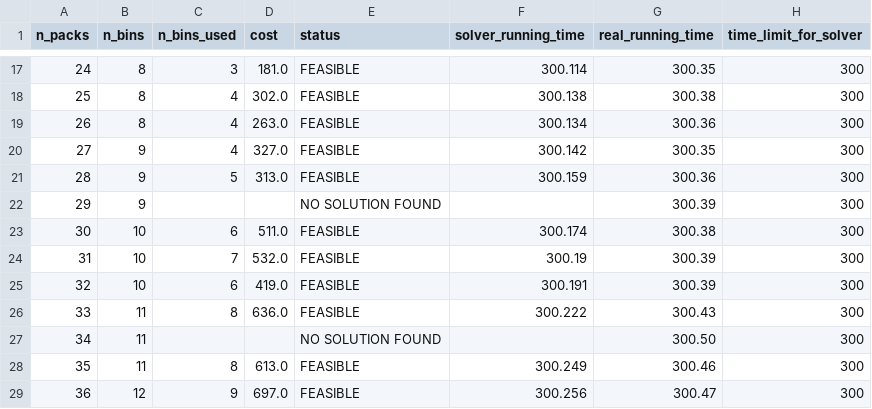
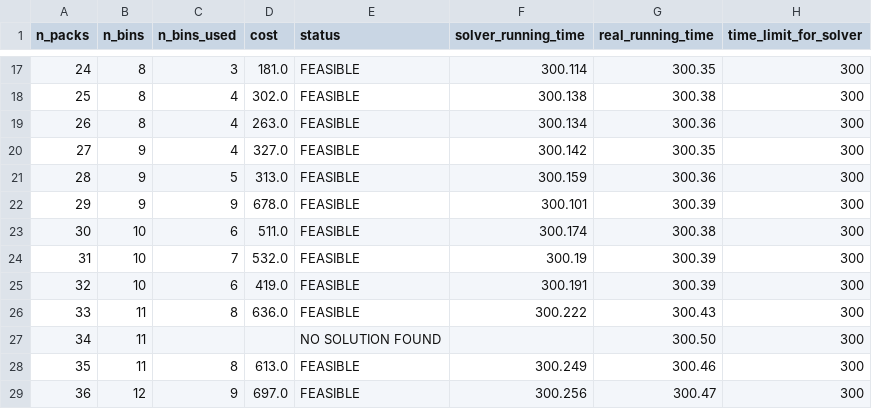
Before and after one commit to phannhat17/mini-project-optimization, a CSV file: results/results_MIP/results_MIP_300_2.csv, drawn as a sheet; only a part is shown, gaps mark what is left out.

Commit message:
fix something

```diff
--- a/results/results_MIP/results_MIP_300_2.csv
+++ b/results/results_MIP/results_MIP_300_2.csv
@@ -21,3 +21,3 @@ n_packs, n_bins, n_bins_used, cost, status, solver_running_time, real_running_ti
 28,9,5,313.0,FEASIBLE,300.159,300.36,300,
-29,9,,,NO SOLUTION FOUND,,300.39,300,
+29,9,9,678.0,FEASIBLE,300.101,300.39,300,
 30,10,6,511.0,FEASIBLE,300.174,300.38,300,
```
